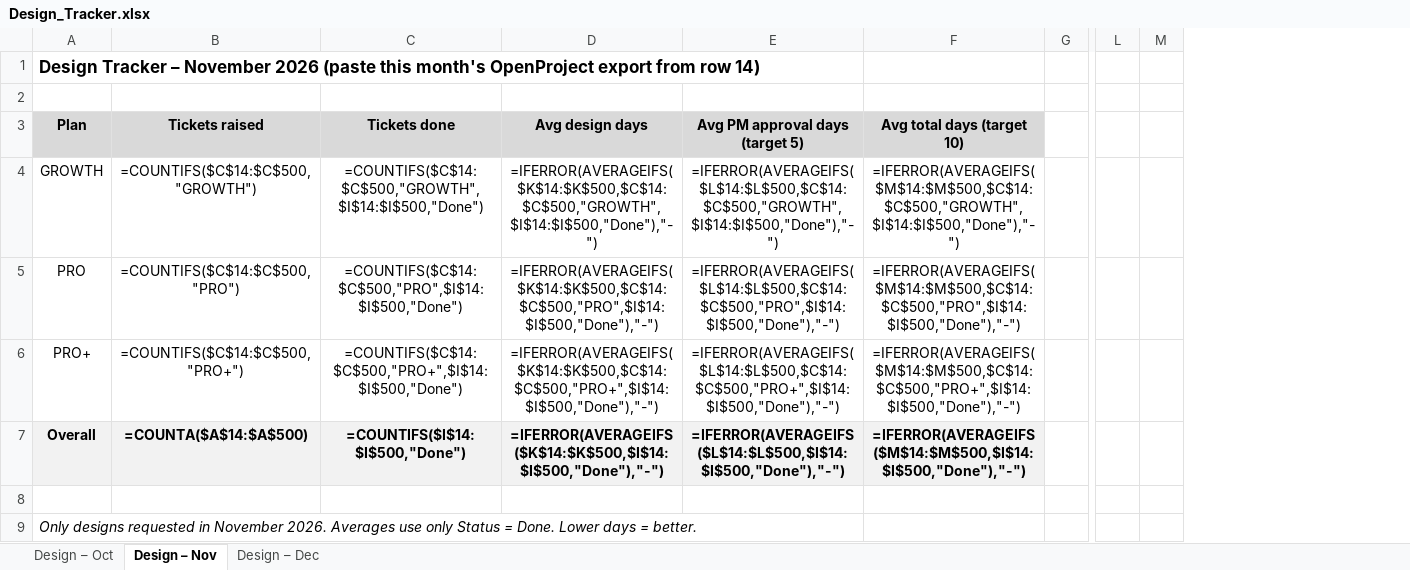
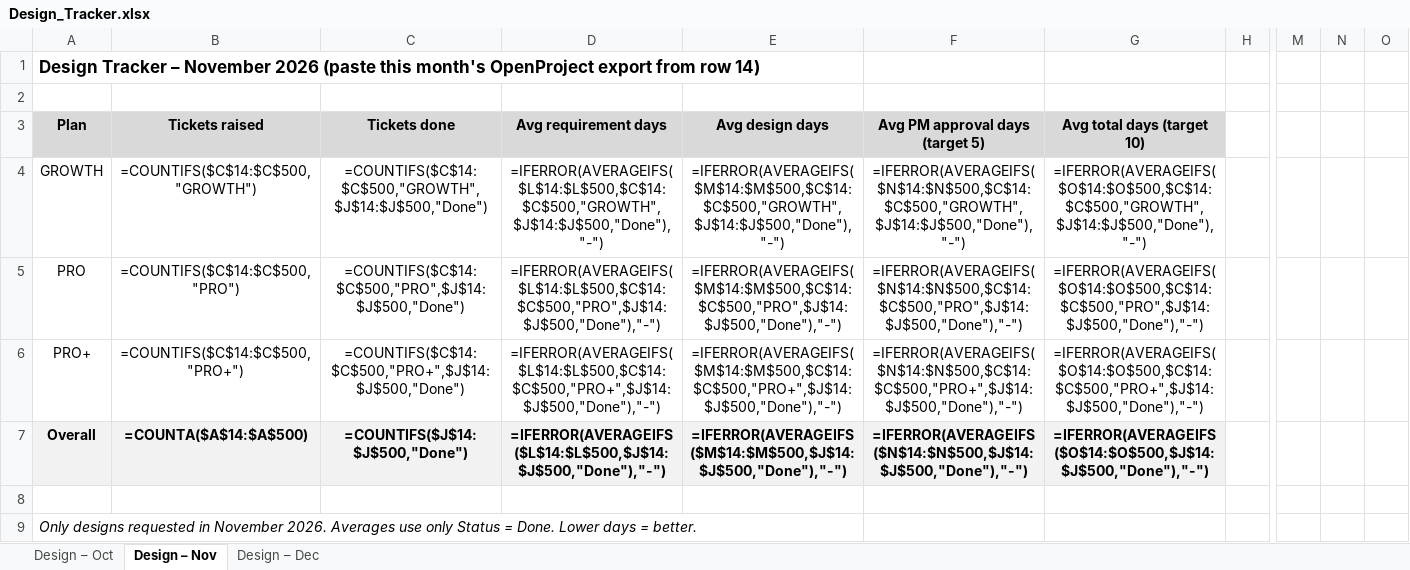
Before and after one commit to rajkothari1/incbusiness-ig-assets, an Excel workbook: Design_Tracker.xlsx, sheet Design – Nov, drawn as a sheet; only a part is shown, gaps mark what is left out; values as stored, in another font and other column widths than the file's, no borders; formulas without a stored value are shown as written; removed rows and columns are numbered as before the commit, all else as after; the diff covers the shown part only; the diff names each change by its address in the sheet, - before the commit and + after, or states it on an @@ line.

```diff
--- a/Design_Tracker.xlsx (sheet Design – Nov)
+++ b/Design_Tracker.xlsx (sheet Design – Nov)
+column D (Avg requirement days), rows 4-7: =IFERROR(AVERAGEIFS($L$14:$L$500,$C$14:$C$500,"GROWTH",$J$14:$J$500,"Done"),"-") | =IFERROR(AVERAGEIFS($L$14:$L$500,$C$14:$C$500,"PRO",$J$14:$J$500,"Done"),"-") | =IFERROR(AVERAGEIFS($L$14:$L$500,$C$14:$C$500,"PRO+",$J$14:$J$500,"Done"),"-") | =IFERROR(AVERAGEIFS($L$14:$L$500,$J$14:$J$500,"Done"),"-")
-column M, empty
+column N, empty
+column O, empty
-C4 (Tickets done): =COUNTIFS($C$14:$C$500,"GROWTH",$I$14:$I$500,"Done")
+C4 (Tickets done): =COUNTIFS($C$14:$C$500,"GROWTH",$J$14:$J$500,"Done")
-E4 (Avg design days): =IFERROR(AVERAGEIFS($K$14:$K$500,$C$14:$C$500,"GROWTH",$I$14:$I$500,"Done"),"-")
+E4 (Avg design days): =IFERROR(AVERAGEIFS($M$14:$M$500,$C$14:$C$500,"GROWTH",$J$14:$J$500,"Done"),"-")
-F4 (Avg PM approval days (target 5)): =IFERROR(AVERAGEIFS($L$14:$L$500,$C$14:$C$500,"GROWTH",$I$14:$I$500,"Done"),"-")
+F4 (Avg PM approval days (target 5)): =IFERROR(AVERAGEIFS($N$14:$N$500,$C$14:$C$500,"GROWTH",$J$14:$J$500,"Done"),"-")
-G4 (Avg total days (target 10)): =IFERROR(AVERAGEIFS($M$14:$M$500,$C$14:$C$500,"GROWTH",$I$14:$I$500,"Done"),"-")
+G4 (Avg total days (target 10)): =IFERROR(AVERAGEIFS($O$14:$O$500,$C$14:$C$500,"GROWTH",$J$14:$J$500,"Done"),"-")
-C5 (Tickets done): =COUNTIFS($C$14:$C$500,"PRO",$I$14:$I$500,"Done")
+C5 (Tickets done): =COUNTIFS($C$14:$C$500,"PRO",$J$14:$J$500,"Done")
-E5 (Avg design days): =IFERROR(AVERAGEIFS($K$14:$K$500,$C$14:$C$500,"PRO",$I$14:$I$500,"Done"),"-")
+E5 (Avg design days): =IFERROR(AVERAGEIFS($M$14:$M$500,$C$14:$C$500,"PRO",$J$14:$J$500,"Done"),"-")
-F5 (Avg PM approval days (target 5)): =IFERROR(AVERAGEIFS($L$14:$L$500,$C$14:$C$500,"PRO",$I$14:$I$500,"Done"),"-")
+F5 (Avg PM approval days (target 5)): =IFERROR(AVERAGEIFS($N$14:$N$500,$C$14:$C$500,"PRO",$J$14:$J$500,"Done"),"-")
-G5 (Avg total days (target 10)): =IFERROR(AVERAGEIFS($M$14:$M$500,$C$14:$C$500,"PRO",$I$14:$I$500,"Done"),"-")
+G5 (Avg total days (target 10)): =IFERROR(AVERAGEIFS($O$14:$O$500,$C$14:$C$500,"PRO",$J$14:$J$500,"Done"),"-")
-C6 (Tickets done): =COUNTIFS($C$14:$C$500,"PRO+",$I$14:$I$500,"Done")
+C6 (Tickets done): =COUNTIFS($C$14:$C$500,"PRO+",$J$14:$J$500,"Done")
-E6 (Avg design days): =IFERROR(AVERAGEIFS($K$14:$K$500,$C$14:$C$500,"PRO+",$I$14:$I$500,"Done"),"-")
+E6 (Avg design days): =IFERROR(AVERAGEIFS($M$14:$M$500,$C$14:$C$500,"PRO+",$J$14:$J$500,"Done"),"-")
-F6 (Avg PM approval days (target 5)): =IFERROR(AVERAGEIFS($L$14:$L$500,$C$14:$C$500,"PRO+",$I$14:$I$500,"Done"),"-")
+F6 (Avg PM approval days (target 5)): =IFERROR(AVERAGEIFS($N$14:$N$500,$C$14:$C$500,"PRO+",$J$14:$J$500,"Done"),"-")
-G6 (Avg total days (target 10)): =IFERROR(AVERAGEIFS($M$14:$M$500,$C$14:$C$500,"PRO+",$I$14:$I$500,"Done"),"-")
+G6 (Avg total days (target 10)): =IFERROR(AVERAGEIFS($O$14:$O$500,$C$14:$C$500,"PRO+",$J$14:$J$500,"Done"),"-")
-C7 (Tickets done): =COUNTIFS($I$14:$I$500,"Done")
+C7 (Tickets done): =COUNTIFS($J$14:$J$500,"Done")
-E7 (Avg design days): =IFERROR(AVERAGEIFS($K$14:$K$500,$I$14:$I$500,"Done"),"-")
+E7 (Avg design days): =IFERROR(AVERAGEIFS($M$14:$M$500,$J$14:$J$500,"Done"),"-")
-F7 (Avg PM approval days (target 5)): =IFERROR(AVERAGEIFS($L$14:$L$500,$I$14:$I$500,"Done"),"-")
+F7 (Avg PM approval days (target 5)): =IFERROR(AVERAGEIFS($N$14:$N$500,$J$14:$J$500,"Done"),"-")
-G7 (Avg total days (target 10)): =IFERROR(AVERAGEIFS($M$14:$M$500,$I$14:$I$500,"Done"),"-")
+G7 (Avg total days (target 10)): =IFERROR(AVERAGEIFS($O$14:$O$500,$J$14:$J$500,"Done"),"-")
```
Also changed, not shown: 5 edited cells elsewhere in this sheet, sheet Design – Oct, sheet Design – Dec, OND_BSC_Team.xlsx, 1 other file.
